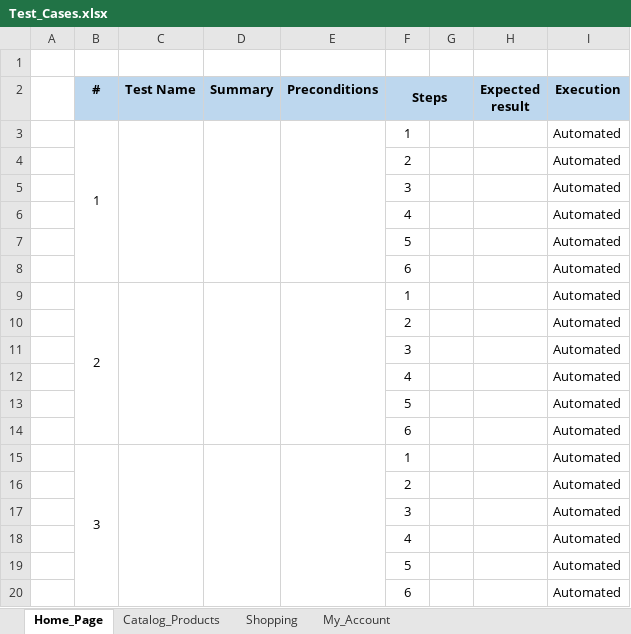
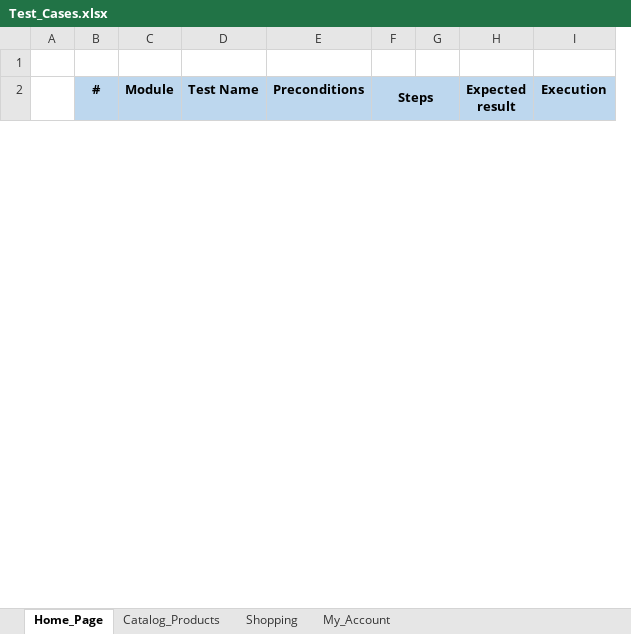
Before and after one commit to MarianaCuevas0215/Testcafe_Project_Ecommerce, an Excel workbook: Test Cases/Test_Cases.xlsx, sheet Home_Page, drawn as a sheet; only a part is shown; values as stored, in another font and other column widths than the file's, no borders; removed rows and columns are numbered as before the commit, all else as after; the diff covers the shown part only; the diff names each change by its address in the sheet, - before the commit and + after, or states it on an @@ line.

Commit message:
Complete design of test cases for all modules

```diff
--- a/Test Cases/Test_Cases.xlsx (sheet Home_Page)
+++ b/Test Cases/Test_Cases.xlsx (sheet Home_Page)
+column C (Module), empty
-column D (Summary), empty
-row 3:  | 1 |  |  |  | 1 |  |  | Automated
-row 4:  |  |  |  |  | 2 |  |  | Automated
-row 5:  |  |  |  |  | 3 |  |  | Automated
-row 6:  |  |  |  |  | 4 |  |  | Automated
-row 7:  |  |  |  |  | 5 |  |  | Automated
-row 8:  |  |  |  |  | 6 |  |  | Automated
-row 9:  | 2 |  |  |  | 1 |  |  | Automated
-row 10:  |  |  |  |  | 2 |  |  | Automated
-row 11:  |  |  |  |  | 3 |  |  | Automated
-row 12:  |  |  |  |  | 4 |  |  | Automated
-row 13:  |  |  |  |  | 5 |  |  | Automated
-row 14:  |  |  |  |  | 6 |  |  | Automated
-row 15:  | 3 |  |  |  | 1 |  |  | Automated
-row 16:  |  |  |  |  | 2 |  |  | Automated
-row 17:  |  |  |  |  | 3 |  |  | Automated
-row 18:  |  |  |  |  | 4 |  |  | Automated
-row 19:  |  |  |  |  | 5 |  |  | Automated
-row 20:  |  |  |  |  | 6 |  |  | Automated
```
Also changed, not shown: 22 added rows and 12 removed rows elsewhere in this sheet, sheet Shopping, sheet My_Account, sheet Catalog_Products.
